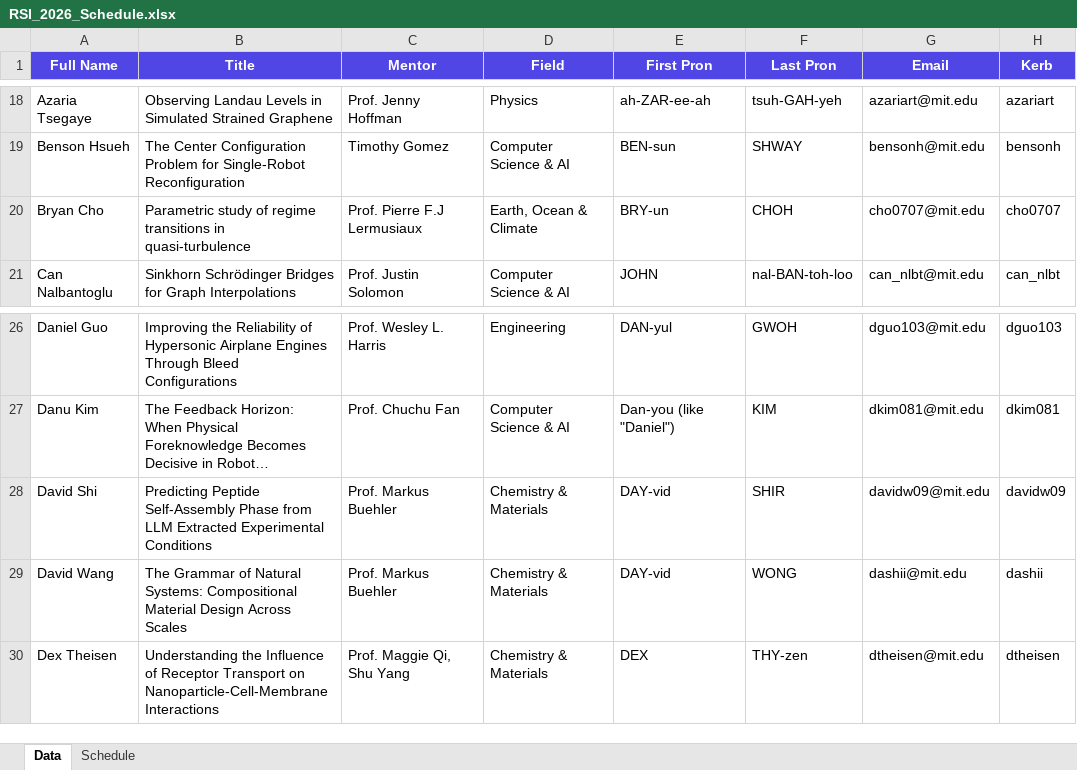
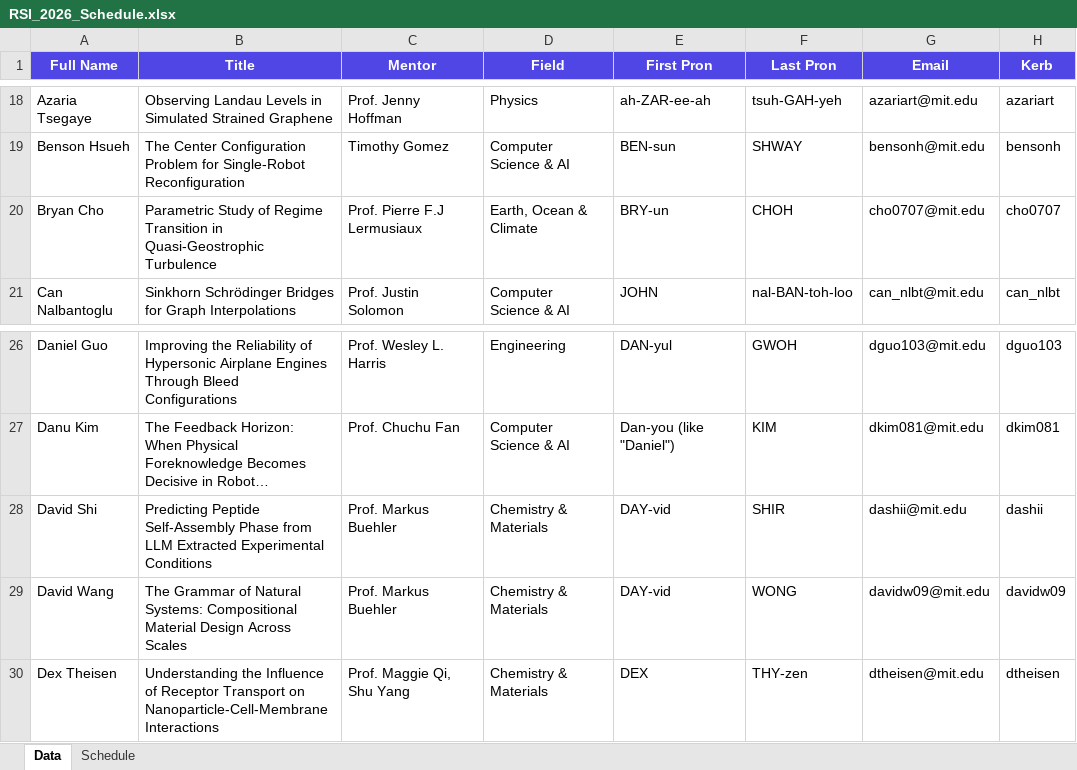
Before and after one commit to rsisymposium/rsi2026symposium, an Excel workbook: RSI_2026_Schedule.xlsx, sheet Data, drawn as a sheet; only a part is shown, gaps mark what is left out; long unchanged cells end in …; values as stored, in another font and other column widths than the file's, no borders; the diff names each change by its address in the sheet, - before the commit and + after, or states it on an @@ line.

```diff
--- a/RSI_2026_Schedule.xlsx (sheet Data)
+++ b/RSI_2026_Schedule.xlsx (sheet Data)
-B20 (Title): Parametric study of regime transitions in quasi-turbulence
+B20 (Title): Parametric Study of Regime Transition in Quasi-Geostrophic Turbulence
-G28 (Email): davidw09@mit.edu
+G28 (Email): dashii@mit.edu
-H28 (Kerb): davidw09
+H28 (Kerb): dashii
-G29 (Email): dashii@mit.edu
+G29 (Email): davidw09@mit.edu
-H29 (Kerb): dashii
+H29 (Kerb): davidw09
```
Also changed, not shown: sheet Schedule, 1 other file.
